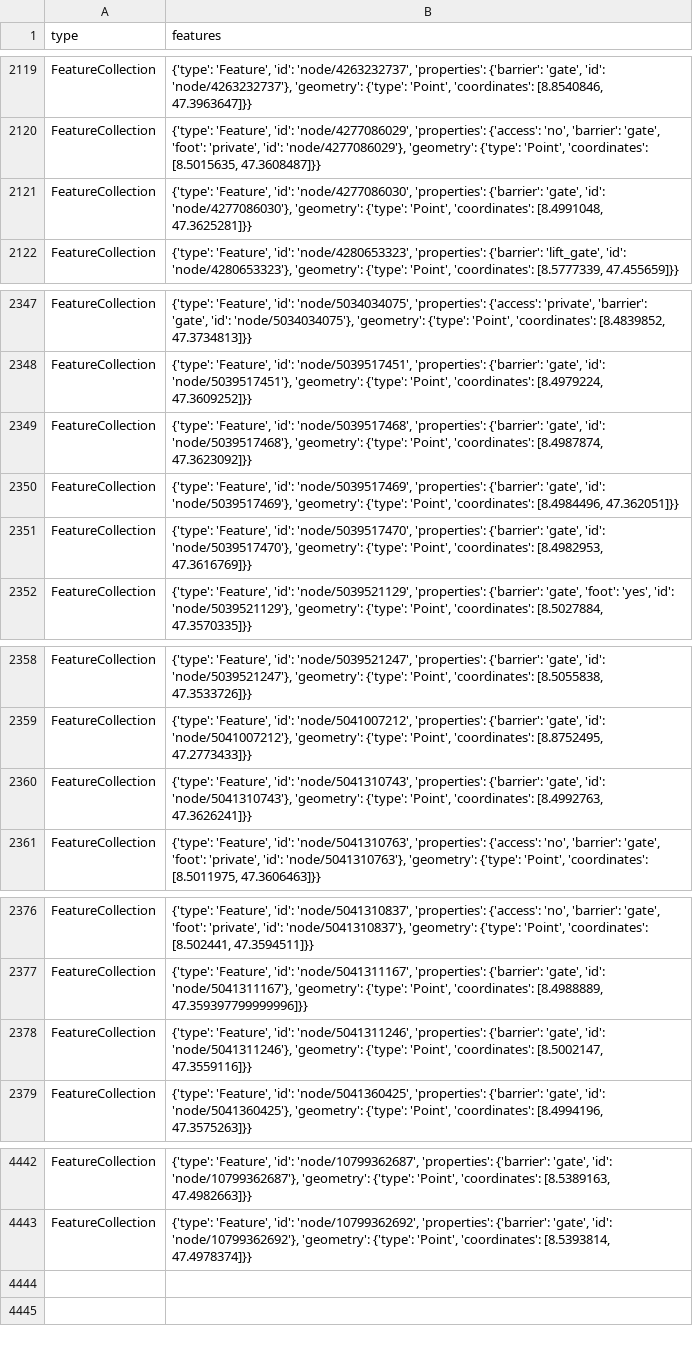
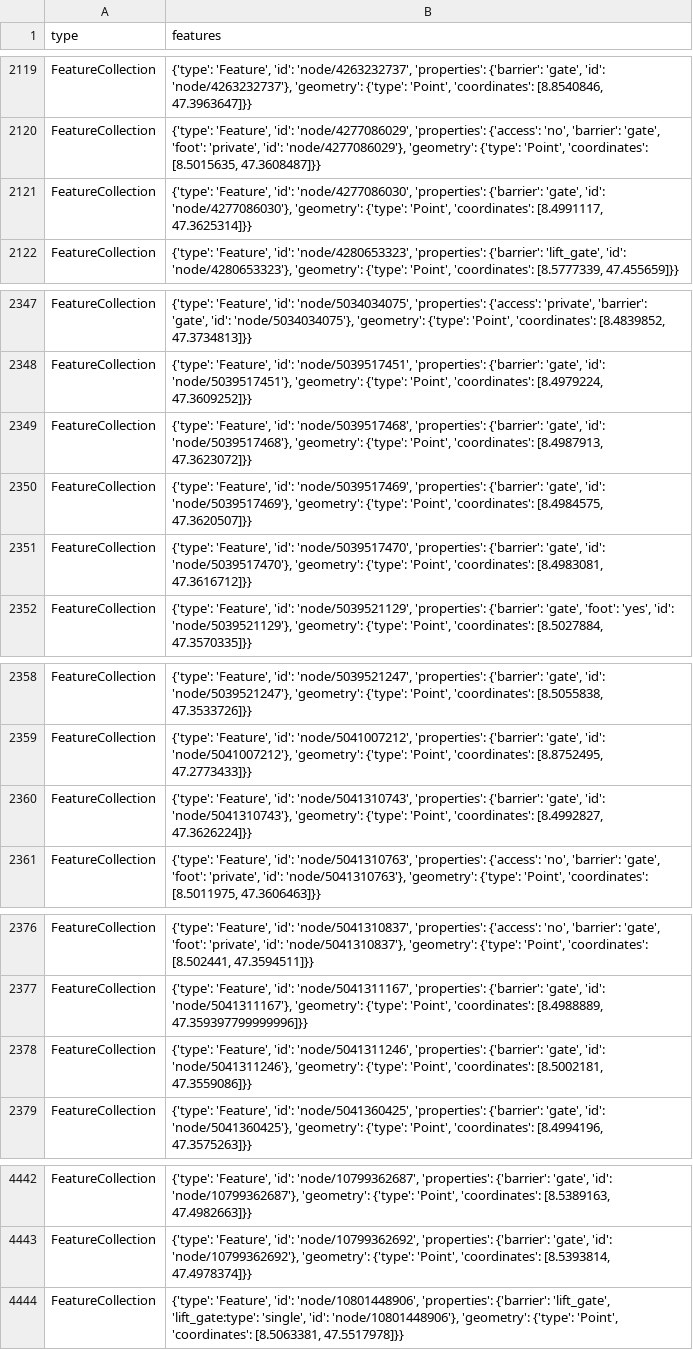
Before and after one commit to chnuessli/elz-data, a CSV file: data/csv/access/gates/gates_kt_zh.csv, drawn as a sheet; only a part is shown, gaps mark what is left out.

```diff
--- a/data/csv/access/gates/gates_kt_zh.csv
+++ b/data/csv/access/gates/gates_kt_zh.csv
@@ -2120,3 +2120,3 @@ FeatureCollection,"{'type': 'Feature', 'id': 'node/4263232737', 'properties': {'
 FeatureCollection,"{'type': 'Feature', 'id': 'node/4277086029', 'properties': {'access': 'no', 'barrier': 'gate', 'foot': 'private', 'id': 'node/4277086029'}, 'geometry': {'type': 'Point', 'coordinates': [8.5015635, 47.3608487]}}"
-FeatureCollection,"{'type': 'Feature', 'id': 'node/4277086030', 'properties': {'barrier': 'gate', 'id': 'node/4277086030'}, 'geometry': {'type': 'Point', 'coordinates': [8.4991048, 47.3625281]}}"
+FeatureCollection,"{'type': 'Feature', 'id': 'node/4277086030', 'properties': {'barrier': 'gate', 'id': 'node/4277086030'}, 'geometry': {'type': 'Point', 'coordinates': [8.4991117, 47.3625314]}}"
 FeatureCollection,"{'type': 'Feature', 'id': 'node/4280653323', 'properties': {'barrier': 'lift_gate', 'id': 'node/4280653323'}, 'geometry': {'type': 'Point', 'coordinates': [8.5777339, 47.455659]}}"
@@ -2348,5 +2348,5 @@ FeatureCollection,"{'type': 'Feature', 'id': 'node/5034034075', 'properties': {'
 FeatureCollection,"{'type': 'Feature', 'id': 'node/5039517451', 'properties': {'barrier': 'gate', 'id': 'node/5039517451'}, 'geometry': {'type': 'Point', 'coordinates': [8.4979224, 47.3609252]}}"
-FeatureCollection,"{'type': 'Feature', 'id': 'node/5039517468', 'properties': {'barrier': 'gate', 'id': 'node/5039517468'}, 'geometry': {'type': 'Point', 'coordinates': [8.4987874, 47.3623092]}}"
-FeatureCollection,"{'type': 'Feature', 'id': 'node/5039517469', 'properties': {'barrier': 'gate', 'id': 'node/5039517469'}, 'geometry': {'type': 'Point', 'coordinates': [8.4984496, 47.362051]}}"
-FeatureCollection,"{'type': 'Feature', 'id': 'node/5039517470', 'properties': {'barrier': 'gate', 'id': 'node/5039517470'}, 'geometry': {'type': 'Point', 'coordinates': [8.4982953, 47.3616769]}}"
+FeatureCollection,"{'type': 'Feature', 'id': 'node/5039517468', 'properties': {'barrier': 'gate', 'id': 'node/5039517468'}, 'geometry': {'type': 'Point', 'coordinates': [8.4987913, 47.3623072]}}"
+FeatureCollection,"{'type': 'Feature', 'id': 'node/5039517469', 'properties': {'barrier': 'gate', 'id': 'node/5039517469'}, 'geometry': {'type': 'Point', 'coordinates': [8.4984575, 47.3620507]}}"
+FeatureCollection,"{'type': 'Feature', 'id': 'node/5039517470', 'properties': {'barrier': 'gate', 'id': 'node/5039517470'}, 'geometry': {'type': 'Point', 'coordinates': [8.4983081, 47.3616712]}}"
 FeatureCollection,"{'type': 'Feature', 'id': 'node/5039521129', 'properties': {'barrier': 'gate', 'foot': 'yes', 'id': 'node/5039521129'}, 'geometry': {'type': 'Point', 'coordinates': [8.5027884, 47.3570335]}}"
@@ -2359,3 +2359,3 @@ FeatureCollection,"{'type': 'Feature', 'id': 'node/5039521247', 'properties': {'
 FeatureCollection,"{'type': 'Feature', 'id': 'node/5041007212', 'properties': {'barrier': 'gate', 'id': 'node/5041007212'}, 'geometry': {'type': 'Point', 'coordinates': [8.8752495, 47.2773433]}}"
-FeatureCollection,"{'type': 'Feature', 'id': 'node/5041310743', 'properties': {'barrier': 'gate', 'id': 'node/5041310743'}, 'geometry': {'type': 'Point', 'coordinates': [8.4992763, 47.3626241]}}"
+FeatureCollection,"{'type': 'Feature', 'id': 'node/5041310743', 'properties': {'barrier': 'gate', 'id': 'node/5041310743'}, 'geometry': {'type': 'Point', 'coordinates': [8.4992827, 47.3626224]}}"
 FeatureCollection,"{'type': 'Feature', 'id': 'node/5041310763', 'properties': {'access': 'no', 'barrier': 'gate', 'foot': 'private', 'id': 'node/5041310763'}, 'geometry': {'type': 'Point', 'coordinates': [8.5011975, 47.3606463]}}"
@@ -2377,3 +2377,3 @@ FeatureCollection,"{'type': 'Feature', 'id': 'node/5041310837', 'properties': {'
 FeatureCollection,"{'type': 'Feature', 'id': 'node/5041311167', 'properties': {'barrier': 'gate', 'id': 'node/5041311167'}, 'geometry': {'type': 'Point', 'coordinates': [8.4988889, 47.359397799999996]}}"
-FeatureCollection,"{'type': 'Feature', 'id': 'node/5041311246', 'properties': {'barrier': 'gate', 'id': 'node/5041311246'}, 'geometry': {'type': 'Point', 'coordinates': [8.5002147, 47.3559116]}}"
+FeatureCollection,"{'type': 'Feature', 'id': 'node/5041311246', 'properties': {'barrier': 'gate', 'id': 'node/5041311246'}, 'geometry': {'type': 'Point', 'coordinates': [8.5002181, 47.3559086]}}"
 FeatureCollection,"{'type': 'Feature', 'id': 'node/5041360425', 'properties': {'barrier': 'gate', 'id': 'node/5041360425'}, 'geometry': {'type': 'Point', 'coordinates': [8.4994196, 47.3575263]}}"
@@ -4443 +4443,2 @@ FeatureCollection,"{'type': 'Feature', 'id': 'node/10799362687', 'properties': {
 FeatureCollection,"{'type': 'Feature', 'id': 'node/10799362692', 'properties': {'barrier': 'gate', 'id': 'node/10799362692'}, 'geometry': {'type': 'Point', 'coordinates': [8.5393814, 47.4978374]}}"
+FeatureCollection,"{'type': 'Feature', 'id': 'node/10801448906', 'properties': {'barrier': 'lift_gate', 'lift_gate:type': 'single', 'id': 'node/10801448906'}, 'geometry': {'type': 'Point', 'coordinates': [8.5063381, 47.5517978]}}"
```
Also changed, not shown: data/csv/facilities/nursing_home/nursing_home_dispo_srz.csv, data/csv/facilities/nursing_home/nursing_home_kt_sz.csv, 7 other files.
